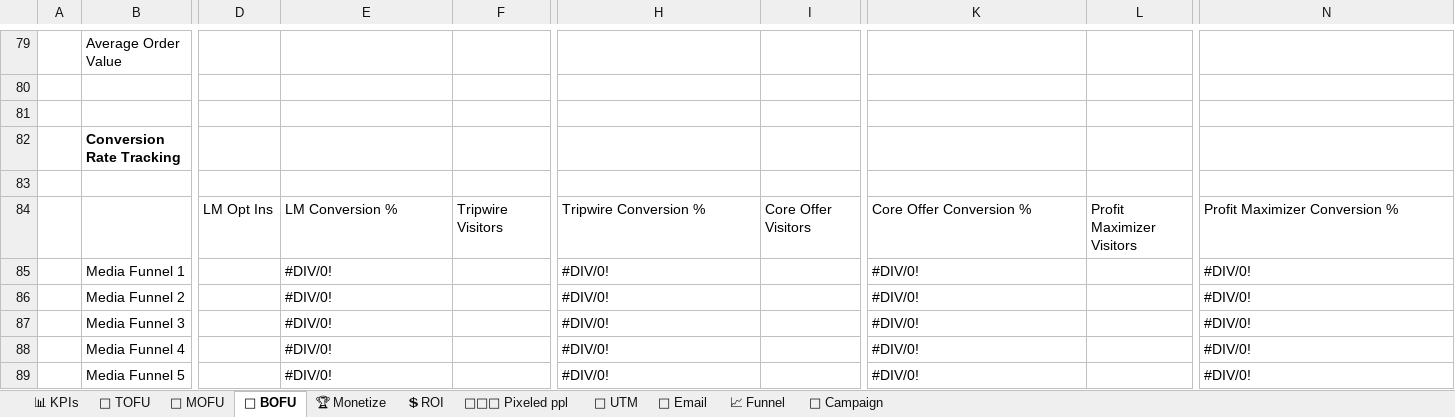
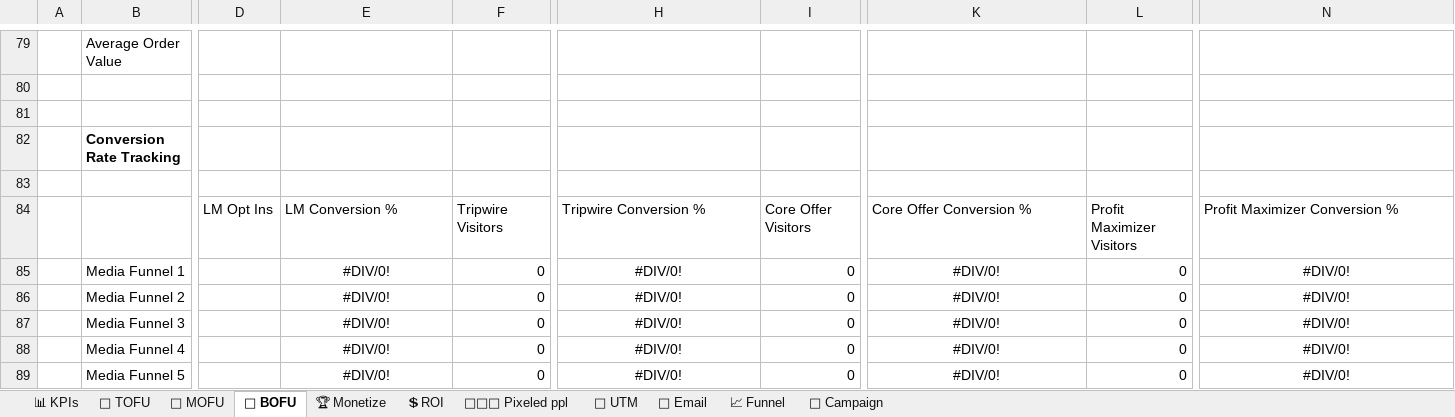
Before and after one commit to Kirkusscott/test, an Excel workbook: Analysis.xlsx, sheet 🥇 BOFU, drawn as a sheet; only a part is shown, gaps mark what is left out; values as stored, in another font and other column widths than the file's, no borders; charts and pictures not drawn; the diff covers the shown part only; the diff names each change by its address in the sheet, - before the commit and + after, or states it on an @@ line.

```diff
--- a/Analysis.xlsx (sheet 🥇 BOFU)
+++ b/Analysis.xlsx (sheet 🥇 BOFU)
-E85:E89 alignment: left
+E85:E89 alignment: center
-F85:F89: (empty)
+F85:F89: 0
-H85:H89 alignment: left
+H85:H89 alignment: center
-I85:I89: (empty)
+I85:I89: 0
-K85:K89 alignment: left
+K85:K89 alignment: center
-L85:L89: (empty)
+L85:L89: 0
-N85:N89 alignment: left
+N85:N89 alignment: center
```
Also changed, not shown: 5 added rows, 5 removed rows, 1 edited cell and cell formats elsewhere in this sheet, sheet 🥈 MOFU, sheet 📢 Campaign, sheet 🏆 Monetize, sheet 🥉 TOFU, sheet 📊 KPIs, sheet 👩‍👧‍👦 Pixeled ppl, 3 more sheets, formulas that keep their value, charts or pictures.
